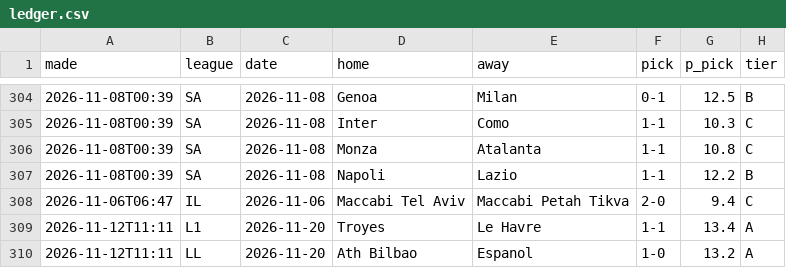
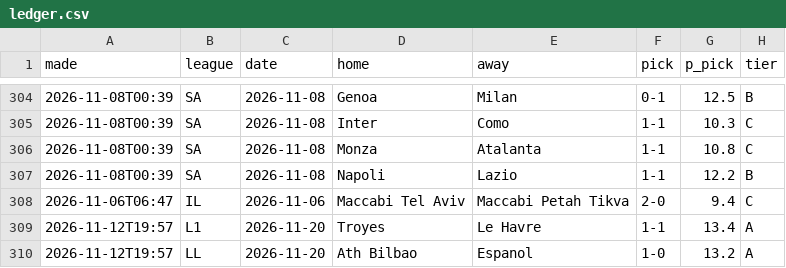
Before and after one commit to itzik200592-byte/score-oracle, a CSV file: data/ledger.csv, drawn as a sheet; only a part is shown, gaps mark what is left out; the diff names each change by its address in the sheet, - before the commit and + after, or states it on an @@ line.

```diff
--- a/data/ledger.csv
+++ b/data/ledger.csv
-A309:A310 (made): 2026-11-12T11:11
+A309:A310 (made): 2026-11-12T19:57
```
Also changed, not shown: 2 other files.
